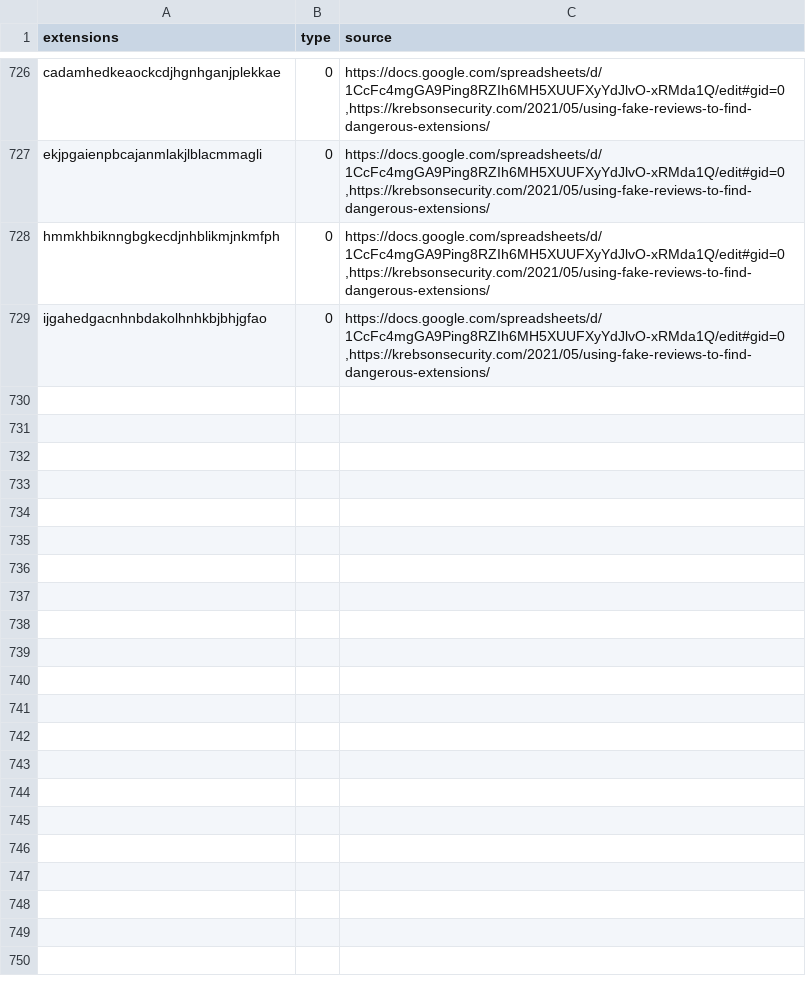
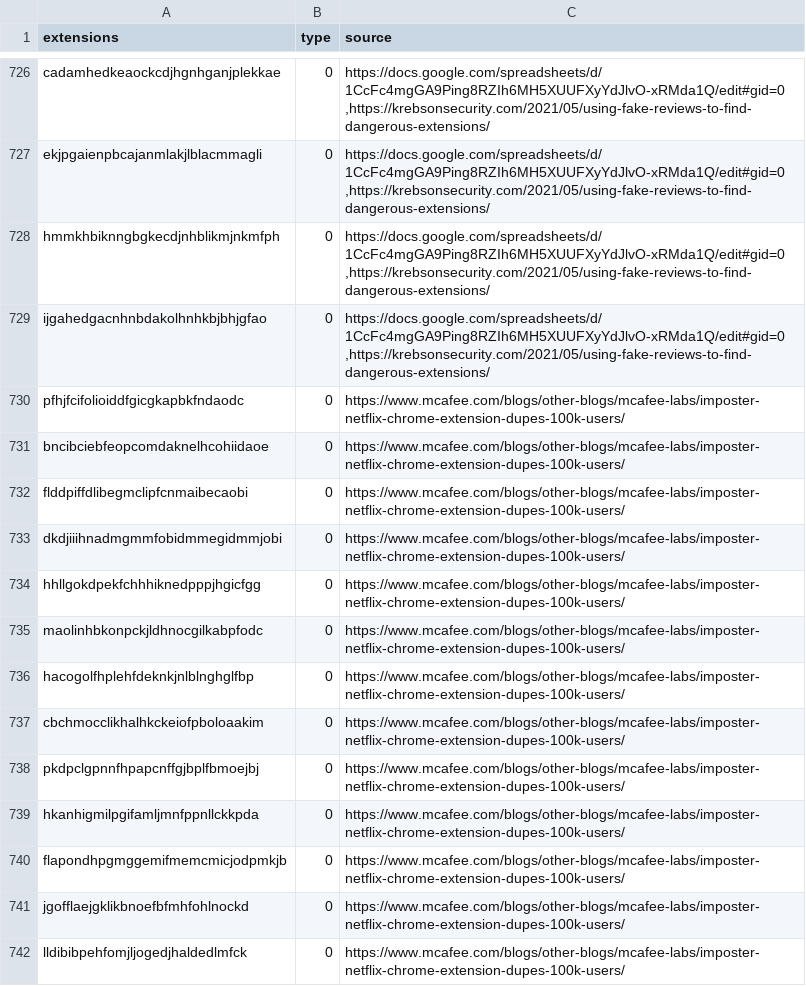
Before and after one commit to CYMETRICX/chrome-ioc, a CSV file: list.csv, drawn as a sheet; only a part is shown, gaps mark what is left out; the diff names each change by its address in the sheet, - before the commit and + after, or states it on an @@ line.

Commit message:
Add files via upload

```diff
--- a/list.csv
+++ b/list.csv
+row 730: pfhjfcifolioiddfgicgkapbkfndaodc | 0 | https://www.mcafee.com/blogs/other-blogs/mcafee-labs/imposter-netflix-chrome-extension-dupes-100k-users/
+row 731: bncibciebfeopcomdaknelhcohiidaoe | 0 | https://www.mcafee.com/blogs/other-blogs/mcafee-labs/imposter-netflix-chrome-extension-dupes-100k-users/
+row 732: flddpiffdlibegmclipfcnmaibecaobi | 0 | https://www.mcafee.com/blogs/other-blogs/mcafee-labs/imposter-netflix-chrome-extension-dupes-100k-users/
+row 733: dkdjiiihnadmgmmfobidmmegidmmjobi | 0 | https://www.mcafee.com/blogs/other-blogs/mcafee-labs/imposter-netflix-chrome-extension-dupes-100k-users/
+row 734: hhllgokdpekfchhhiknedpppjhgicfgg | 0 | https://www.mcafee.com/blogs/other-blogs/mcafee-labs/imposter-netflix-chrome-extension-dupes-100k-users/
+row 735: maolinhbkonpckjldhnocgilkabpfodc | 0 | https://www.mcafee.com/blogs/other-blogs/mcafee-labs/imposter-netflix-chrome-extension-dupes-100k-users/
+row 736: hacogolfhplehfdeknkjnlblnghglfbp | 0 | https://www.mcafee.com/blogs/other-blogs/mcafee-labs/imposter-netflix-chrome-extension-dupes-100k-users/
+row 737: cbchmocclikhalhkckeiofpboloaakim | 0 | https://www.mcafee.com/blogs/other-blogs/mcafee-labs/imposter-netflix-chrome-extension-dupes-100k-users/
+row 738: pkdpclgpnnfhpapcnffgjbplfbmoejbj | 0 | https://www.mcafee.com/blogs/other-blogs/mcafee-labs/imposter-netflix-chrome-extension-dupes-100k-users/
+row 739: hkanhigmilpgifamljmnfppnllckkpda | 0 | https://www.mcafee.com/blogs/other-blogs/mcafee-labs/imposter-netflix-chrome-extension-dupes-100k-users/
+row 740: flapondhpgmggemifmemcmicjodpmkjb | 0 | https://www.mcafee.com/blogs/other-blogs/mcafee-labs/imposter-netflix-chrome-extension-dupes-100k-users/
+row 741: jgofflaejgklikbnoefbfmhfohlnockd | 0 | https://www.mcafee.com/blogs/other-blogs/mcafee-labs/imposter-netflix-chrome-extension-dupes-100k-users/
+row 742: lldibibpehfomjljogedjhaldedlmfck | 0 | https://www.mcafee.com/blogs/other-blogs/mcafee-labs/imposter-netflix-chrome-extension-dupes-100k-users/
```
